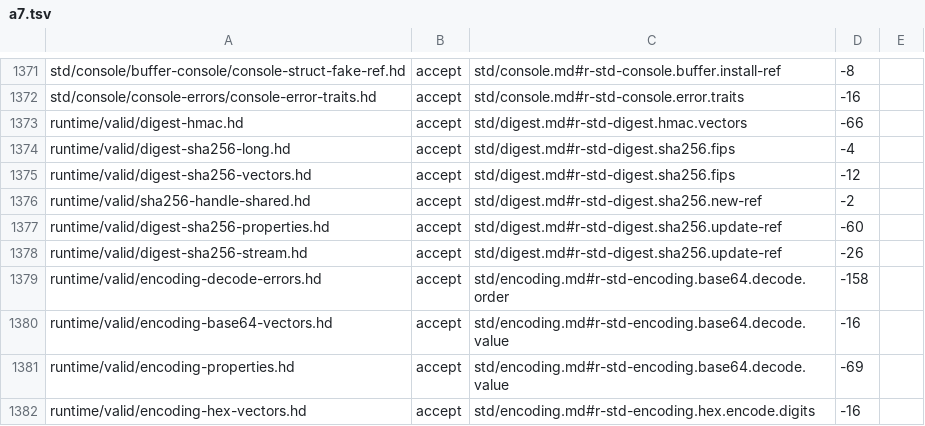
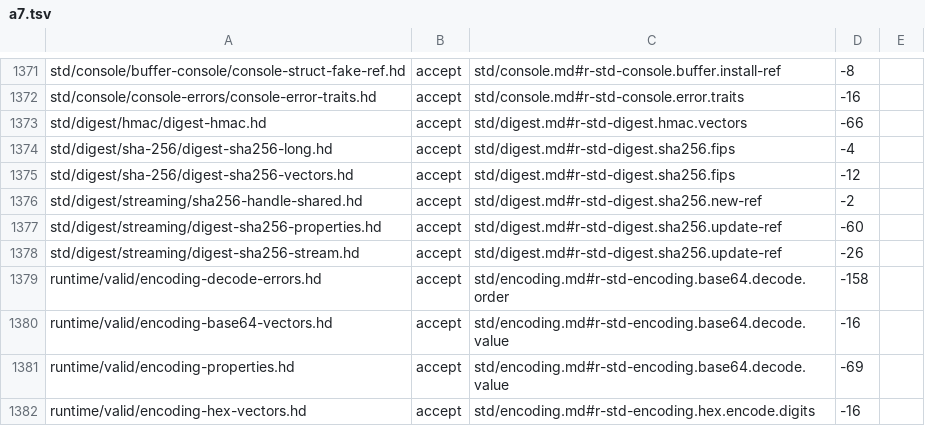
Before and after one commit to HerringtonDarkholme/hd-lang, a TSV file: docs/audit/conformance-fixture-review-2026-11-14/checks/a7.tsv, drawn as a sheet; only a part is shown, gaps mark what is left out.

```diff
--- a/docs/audit/conformance-fixture-review-2026-11-14/checks/a7.tsv
+++ b/docs/audit/conformance-fixture-review-2026-11-14/checks/a7.tsv
@@ -1372,8 +1372,8 @@ std/console/buffer-console/console-struct-fake-ref.hd	accept	std/console.md#r-st
 std/console/console-errors/console-error-traits.hd	accept	std/console.md#r-std-console.error.traits	-16	
-runtime/valid/digest-hmac.hd	accept	std/digest.md#r-std-digest.hmac.vectors	-66	
-runtime/valid/digest-sha256-long.hd	accept	std/digest.md#r-std-digest.sha256.fips	-4	
-runtime/valid/digest-sha256-vectors.hd	accept	std/digest.md#r-std-digest.sha256.fips	-12	
-runtime/valid/sha256-handle-shared.hd	accept	std/digest.md#r-std-digest.sha256.new-ref	-2	
-runtime/valid/digest-sha256-properties.hd	accept	std/digest.md#r-std-digest.sha256.update-ref	-60	
-runtime/valid/digest-sha256-stream.hd	accept	std/digest.md#r-std-digest.sha256.update-ref	-26	
+std/digest/hmac/digest-hmac.hd	accept	std/digest.md#r-std-digest.hmac.vectors	-66	
+std/digest/sha-256/digest-sha256-long.hd	accept	std/digest.md#r-std-digest.sha256.fips	-4	
+std/digest/sha-256/digest-sha256-vectors.hd	accept	std/digest.md#r-std-digest.sha256.fips	-12	
+std/digest/streaming/sha256-handle-shared.hd	accept	std/digest.md#r-std-digest.sha256.new-ref	-2	
+std/digest/streaming/digest-sha256-properties.hd	accept	std/digest.md#r-std-digest.sha256.update-ref	-60	
+std/digest/streaming/digest-sha256-stream.hd	accept	std/digest.md#r-std-digest.sha256.update-ref	-26	
 runtime/valid/encoding-decode-errors.hd	accept	std/encoding.md#r-std-encoding.base64.decode.order	-158	
```
Also changed, not shown: docs/audit/conformance-fixture-review-2026-11-14/checks/a7b.tsv, docs/audit/conformance-fixture-review-2026-11-14/review-rows.tsv, 10 other files.
